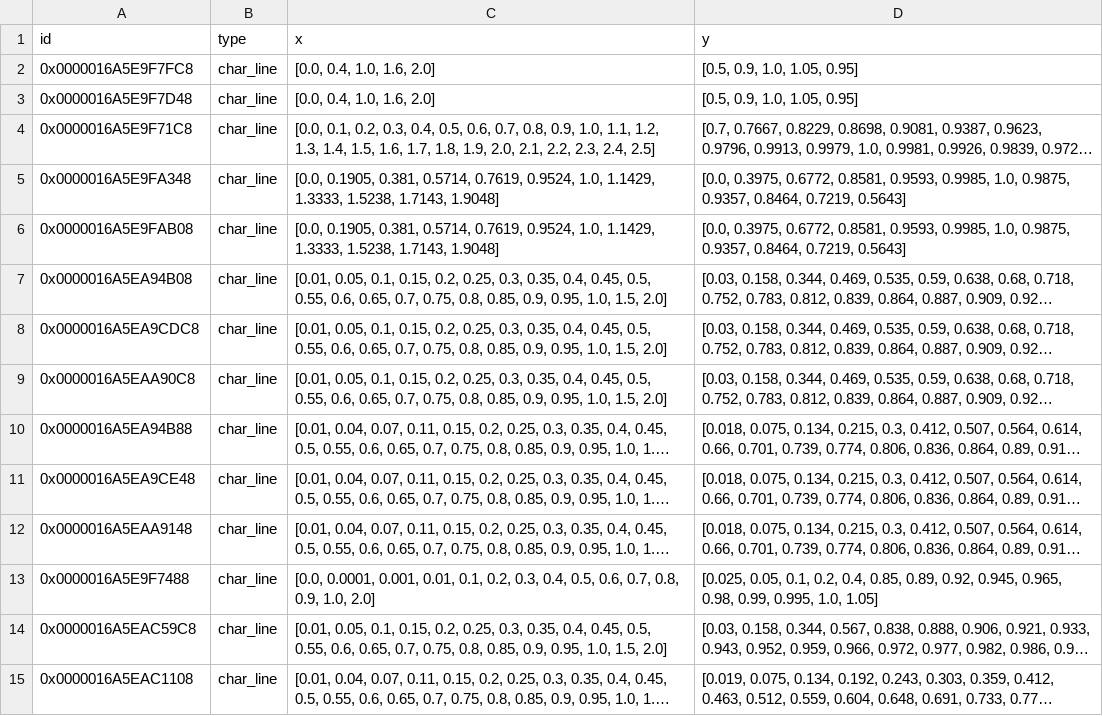
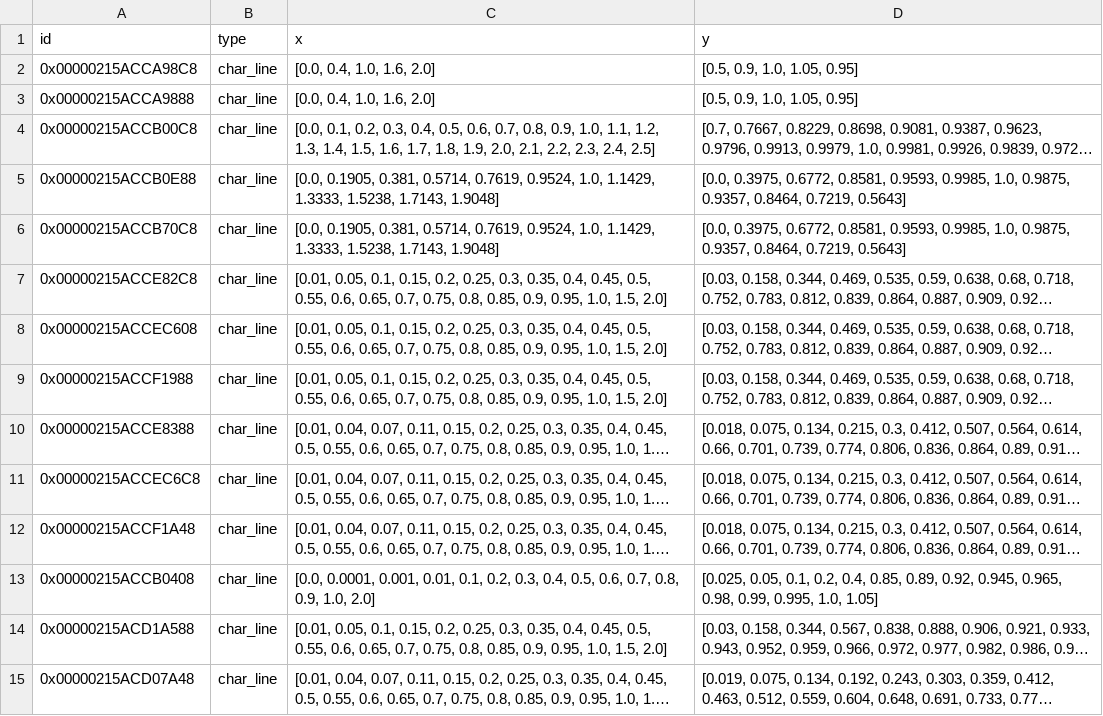
Before and after one commit to maltefritz/SWSH, a CSV file: Anlagenmodelle/cet/cet_design_maxQ/comps/char_line.csv, drawn as a sheet; only a part is shown; long unchanged cells end in …; the diff covers the shown part only; the diff names each change by its address in the sheet, - before the commit and + after, or states it on an @@ line.

Commit message:
Fix cet typos characteristics

```diff
--- a/Anlagenmodelle/cet/cet_design_maxQ/comps/char_line.csv
+++ b/Anlagenmodelle/cet/cet_design_maxQ/comps/char_line.csv
-A2 (id): 0x0000016A5E9F7FC8
+A2 (id): 0x00000215ACCA98C8
-A3 (id): 0x0000016A5E9F7D48
+A3 (id): 0x00000215ACCA9888
-A4 (id): 0x0000016A5E9F71C8
+A4 (id): 0x00000215ACCB00C8
-A5 (id): 0x0000016A5E9FA348
+A5 (id): 0x00000215ACCB0E88
-A6 (id): 0x0000016A5E9FAB08
+A6 (id): 0x00000215ACCB70C8
-A7 (id): 0x0000016A5EA94B08
+A7 (id): 0x00000215ACCE82C8
-A8 (id): 0x0000016A5EA9CDC8
+A8 (id): 0x00000215ACCEC608
-A9 (id): 0x0000016A5EAA90C8
+A9 (id): 0x00000215ACCF1988
-A10 (id): 0x0000016A5EA94B88
+A10 (id): 0x00000215ACCE8388
-A11 (id): 0x0000016A5EA9CE48
+A11 (id): 0x00000215ACCEC6C8
-A12 (id): 0x0000016A5EAA9148
+A12 (id): 0x00000215ACCF1A48
-A13 (id): 0x0000016A5E9F7488
+A13 (id): 0x00000215ACCB0408
-A14 (id): 0x0000016A5EAC59C8
+A14 (id): 0x00000215ACD1A588
-A15 (id): 0x0000016A5EAC1108
+A15 (id): 0x00000215ACD07A48
```
Also changed, not shown: 21 edited cells elsewhere in this file, Anlagenmodelle/cet/cet_design_maxQ/comps/char_map.csv, Anlagenmodelle/cet/cet_design_maxQ/comps/combustion_chamber.csv, 19 other files.
